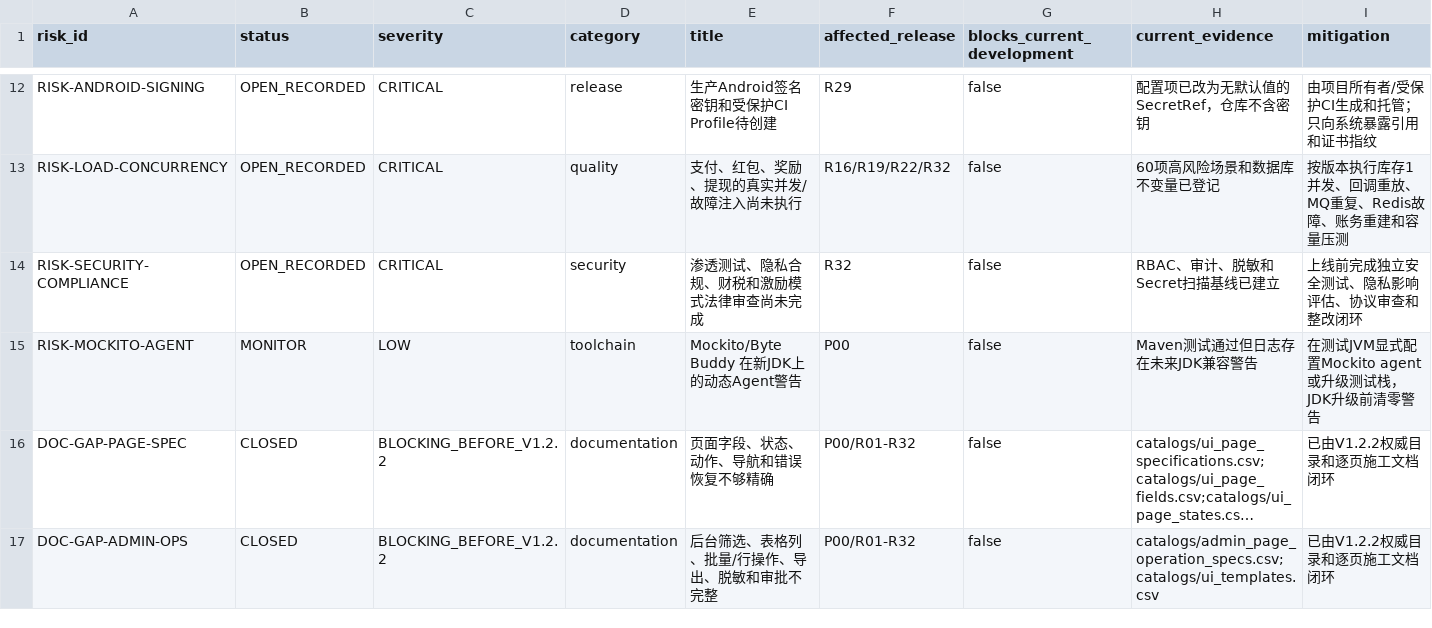
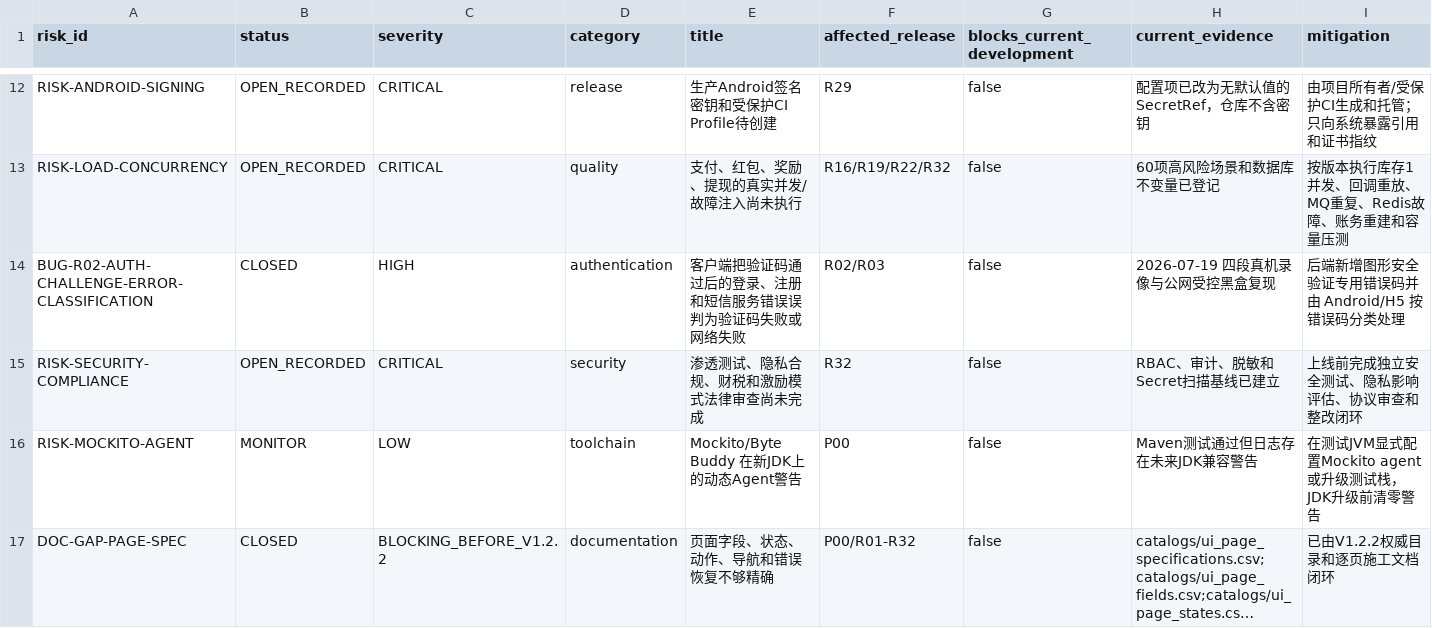
Before and after one commit to fei613293175/hhy, a CSV file: catalogs/development_risk_register.csv, drawn as a sheet; only a part is shown, gaps mark what is left out; the shorter side is filled out with more unchanged rows; long unchanged cells end in …; rows hold the shown columns only; the diff names each change by its address in the sheet, - before the commit and + after, or states it on an @@ line.

Commit message:
[STORY-R03-004] fix(auth): classify security challenge failures
Task-ID: TASK-R03-007

Session-ID: SES-20260718T200607Z-3569D212

Checkpoint-ID: CP-SES-20260718T200607Z-3569D212-0017

Tests: PASS:android-full-gate,backend-maven-verify,contracts-and-static,h5-auth

CR: CR-0051,CR-0052,CR-0053,CR-0054,CR-0055,CR-0056,CR-0057,CR-0058,CR-0059,CR-0060,CR-0061,CR-0062,CR-0063,CR-0064,CR-0065,CR-0066

Story-ID: STORY-R03-004

```diff
--- a/catalogs/development_risk_register.csv
+++ b/catalogs/development_risk_register.csv
+row 14: BUG-R02-AUTH-CHALLENGE-ERROR-CLASSIFICATION | CLOSED | HIGH | authentication | 客户端把验证码通过后的登录、注册和短信服务错误误判为验证码失败或网络失败 | R02/R03 | false | 2026-07-19 四段真机录像与公网受控黑盒复现 | 后端新增图形安全验证专用错误码并由 Android/H5 按错误码分类处理
```
Also changed, not shown: catalogs/change_request_index.csv, catalogs/session_index.csv, 38 other files.
